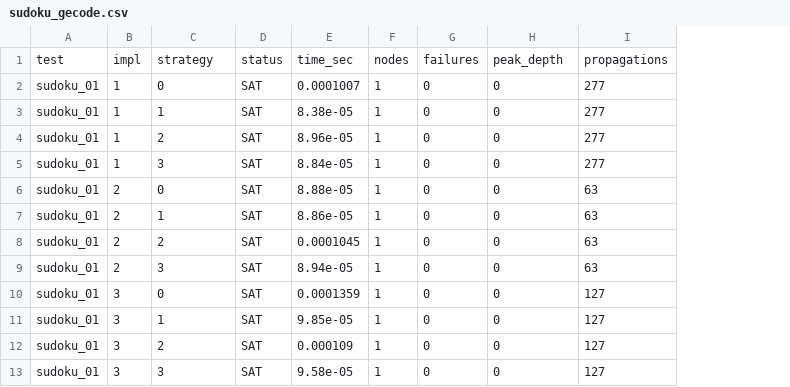
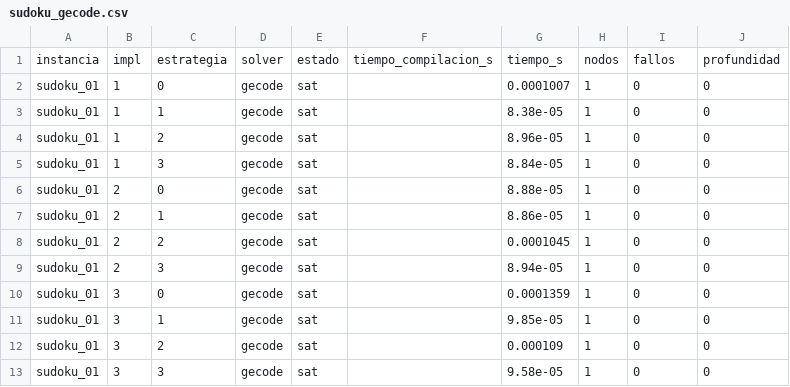
Before and after one commit to LONG-TERM-EFFECTS-OF-SUFFERING/modeling_and_implementing_csps, a CSV file: scr/sudoku/results/sudoku_gecode.csv, drawn as a sheet; only a part is shown; removed rows and columns are numbered as before the commit, all else as after; the diff names each change by its address in the sheet, - before the commit and + after, or states it on an @@ line.

```diff
--- a/scr/sudoku/results/sudoku_gecode.csv
+++ b/scr/sudoku/results/sudoku_gecode.csv
-column D, rows 2-13: all SAT
+column D, rows 2-13: all gecode
+column E, rows 2-13: all sat
+column F, empty
-column I, rows 2-13: 277 | 277 | 277 | 277 | 63 | 63 | 63 | 63 | 127 | 127 | 127 | 127
-row 1: test | impl | strategy | status | time_sec | nodes | failures | peak_depth | propagations
+row 1: instancia | impl | estrategia | solver | estado | tiempo_compilacion_s | tiempo_s | nodos | fallos | profundidad
```
Also changed, not shown: 32 other files.
